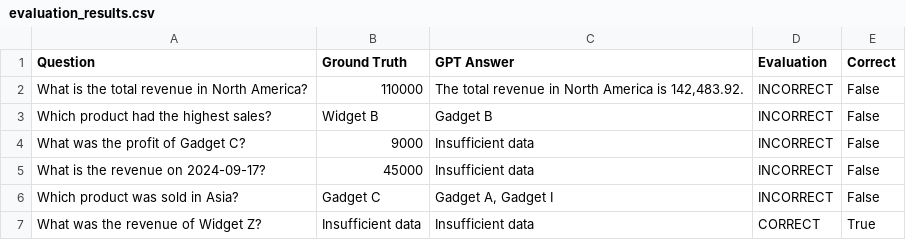
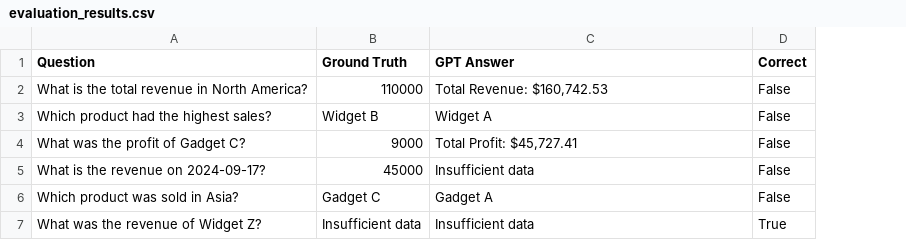
Before and after one commit to swaroski/langchain-rag, a CSV file: evaluation_results.csv, drawn as a sheet; the diff names each change by its address in the sheet, - before the commit and + after, or states it on an @@ line.

```diff
--- a/evaluation_results.csv
+++ b/evaluation_results.csv
-column D (Evaluation), rows 2-7: INCORRECT | INCORRECT | INCORRECT | INCORRECT | INCORRECT | CORRECT
-C2 (GPT Answer): The total revenue in North America is 142,483.92.
+C2 (GPT Answer): Total Revenue: $160,742.53
-C3 (GPT Answer): Gadget B
+C3 (GPT Answer): Widget A
-C4 (GPT Answer): Insufficient data
+C4 (GPT Answer): Total Profit: $45,727.41
-C6 (GPT Answer): Gadget A, Gadget I
+C6 (GPT Answer): Gadget A
```
Also changed, not shown: 2 other files.
